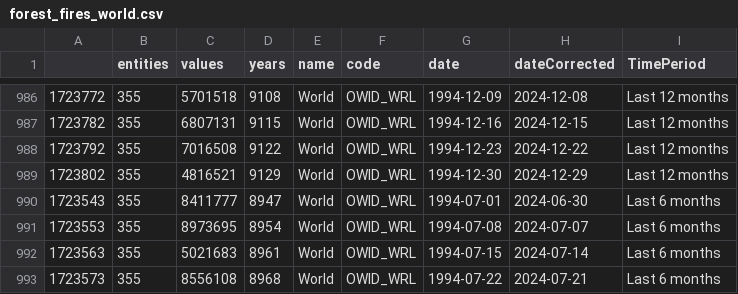
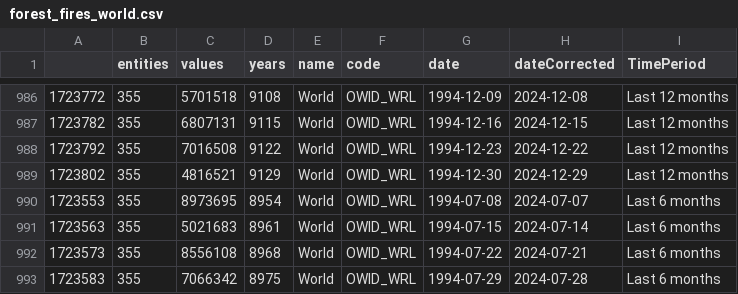
Before and after one commit to vfillis/automated-polling, a CSV file: data/forest_fires_world.csv, drawn as a sheet; only a part is shown, gaps mark what is left out; the shorter side is filled out with more unchanged rows; the diff names each change by its address in the sheet, - before the commit and + after, or states it on an @@ line.

```diff
--- a/data/forest_fires_world.csv
+++ b/data/forest_fires_world.csv
-row 990: 1723543 | 355 | 8411777 | 8947 | World | OWID_WRL | 1994-07-01 | 2024-06-30 | Last 6 months
```
Also changed, not shown: data/last3Y_polling.csv.
